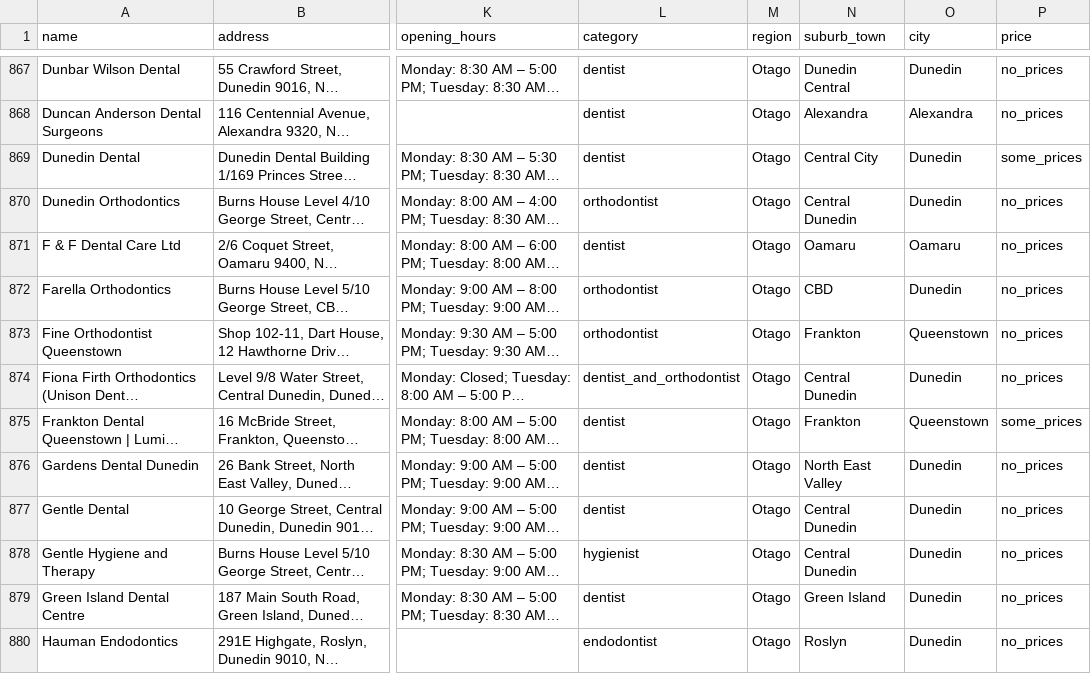
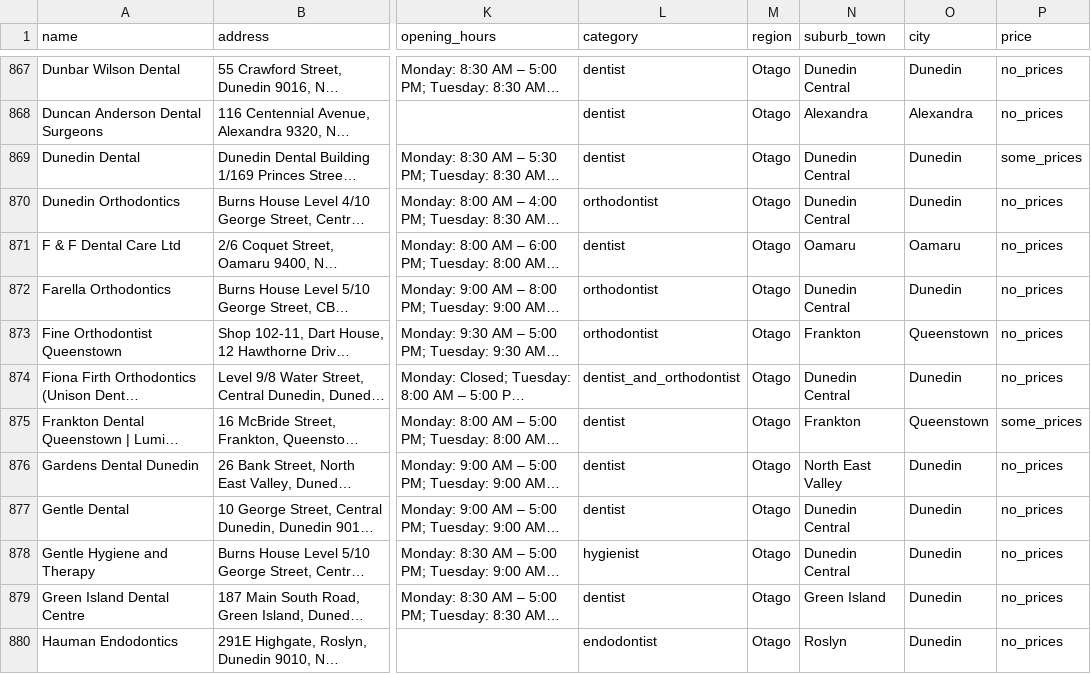
Before and after one commit to The-Directory-Guys/Dental.Directory, a CSV file: dental_clinics_all.csv, drawn as a sheet; only a part is shown, gaps mark what is left out; long unchanged cells end in …; the diff covers the shown part only; the diff names each change by its address in the sheet, - before the commit and + after, or states it on an @@ line.

```diff
--- a/dental_clinics_all.csv
+++ b/dental_clinics_all.csv
-N869 (suburb_town): Central City
+N869 (suburb_town): Dunedin Central
-N870 (suburb_town): Central Dunedin
+N870 (suburb_town): Dunedin Central
-N872 (suburb_town): CBD
+N872 (suburb_town): Dunedin Central
-N874 (suburb_town): Central Dunedin
+N874 (suburb_town): Dunedin Central
-N877:N878 (suburb_town): Central Dunedin
+N877:N878 (suburb_town): Dunedin Central
```
Also changed, not shown: 13 edited cells elsewhere in this file.
